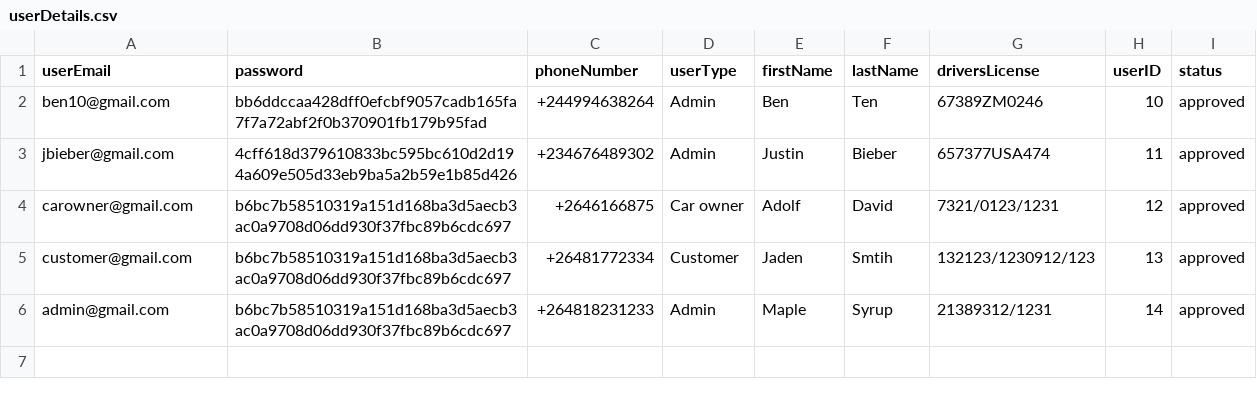
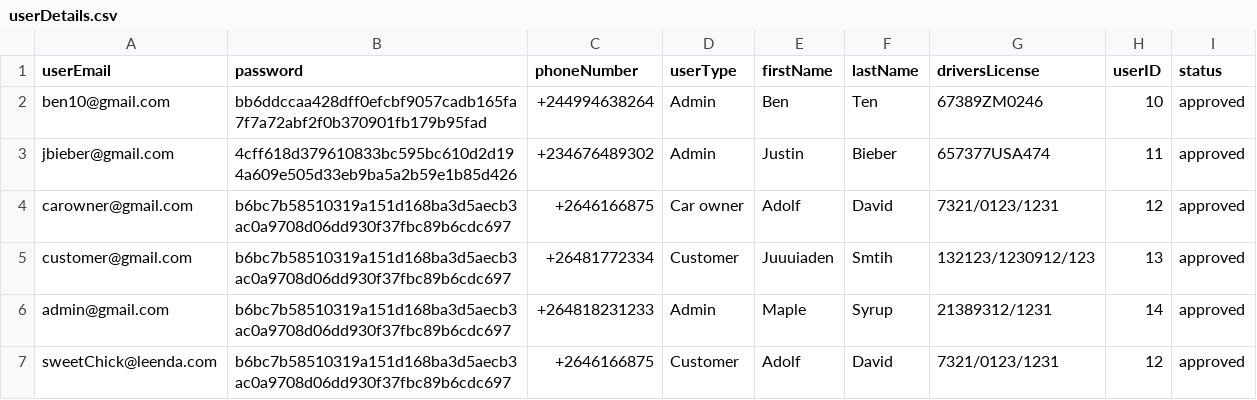
Before and after one commit to adolfzcoder/leenda, a CSV file: src/storage/userDetails.csv, drawn as a sheet.

```diff
--- a/src/storage/userDetails.csv
+++ b/src/storage/userDetails.csv
@@ -4,3 +4,4 @@ jbieber@gmail.com,4cff618d379610833bc595bc610d2d194a609e505d33eb9ba5a2b59e1b85d4
 carowner@gmail.com,b6bc7b58510319a151d168ba3d5aecb3ac0a9708d06dd930f37fbc89b6cdc697,+2646166875,Car owner,Adolf,David,7321/0123/1231,12,approved
-customer@gmail.com,b6bc7b58510319a151d168ba3d5aecb3ac0a9708d06dd930f37fbc89b6cdc697,+26481772334,Customer,Jaden,Smtih,132123/1230912/123,13,approved
+customer@gmail.com,b6bc7b58510319a151d168ba3d5aecb3ac0a9708d06dd930f37fbc89b6cdc697,+26481772334,Customer,Juuuiaden,Smtih,132123/1230912/123,13,approved
 admin@gmail.com,b6bc7b58510319a151d168ba3d5aecb3ac0a9708d06dd930f37fbc89b6cdc697,+264818231233,Admin,Maple,Syrup,21389312/1231,14,approved
+sweetChick@leenda.com,b6bc7b58510319a151d168ba3d5aecb3ac0a9708d06dd930f37fbc89b6cdc697,+2646166875,Customer,Adolf,David,7321/0123/1231,12,approved
```
Also changed, not shown: src/storage/bookings.csv, 2 other files.
